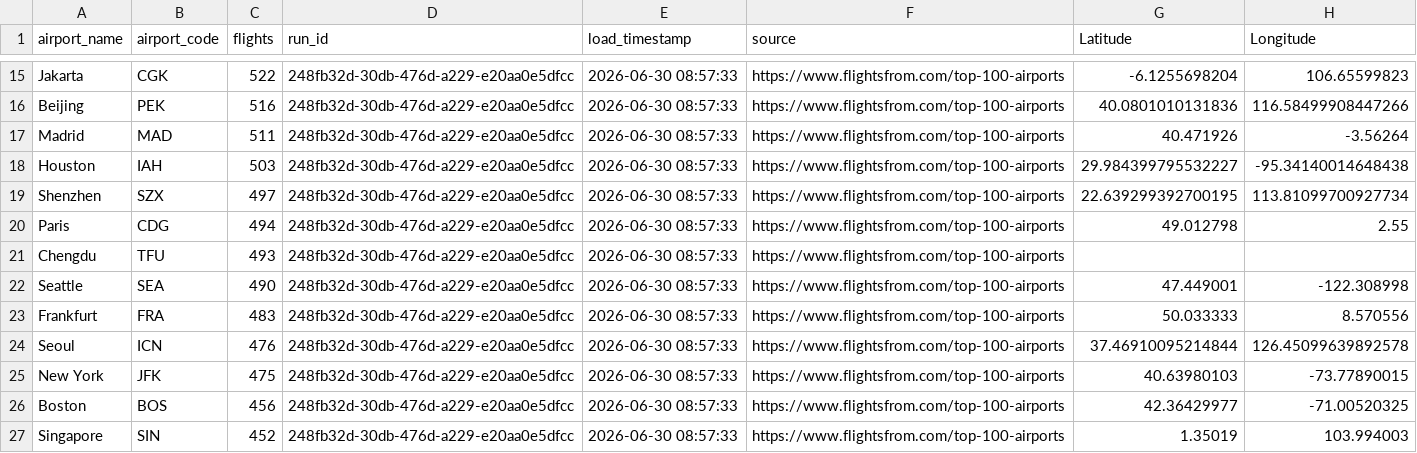
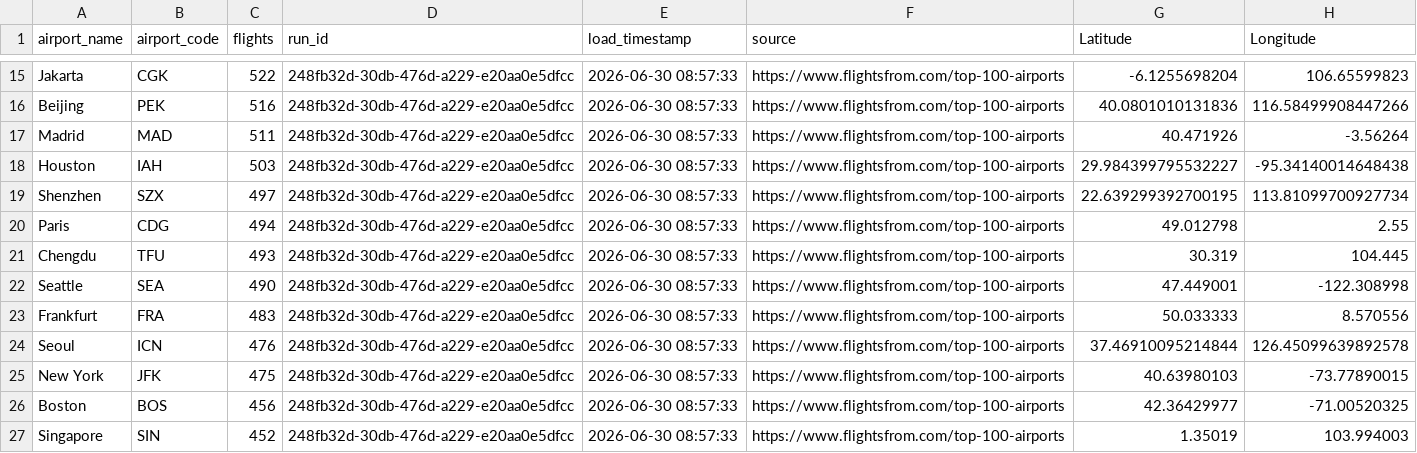
Before and after one commit to dsitnic/mini_etl_project, a CSV file: data/bronze/airport_top100_locations_joined.csv, drawn as a sheet; only a part is shown, gaps mark what is left out.

```diff
--- a/data/bronze/airport_top100_locations_joined.csv
+++ b/data/bronze/airport_top100_locations_joined.csv
@@ -20,3 +20,3 @@ Shenzhen,SZX,497,248fb32d-30db-476d-a229-e20aa0e5dfcc,2026-06-30 08:57:33,https:
 Paris,CDG,494,248fb32d-30db-476d-a229-e20aa0e5dfcc,2026-06-30 08:57:33,https://www.flightsfrom.com/top-100-airports,49.012798,2.55
-Chengdu,TFU,493,248fb32d-30db-476d-a229-e20aa0e5dfcc,2026-06-30 08:57:33,https://www.flightsfrom.com/top-100-airports,,
+Chengdu,TFU,493,248fb32d-30db-476d-a229-e20aa0e5dfcc,2026-06-30 08:57:33,https://www.flightsfrom.com/top-100-airports,30.319,104.445
 Seattle,SEA,490,248fb32d-30db-476d-a229-e20aa0e5dfcc,2026-06-30 08:57:33,https://www.flightsfrom.com/top-100-airports,47.449001,-122.308998
```
Also changed, not shown: 1 other file.
